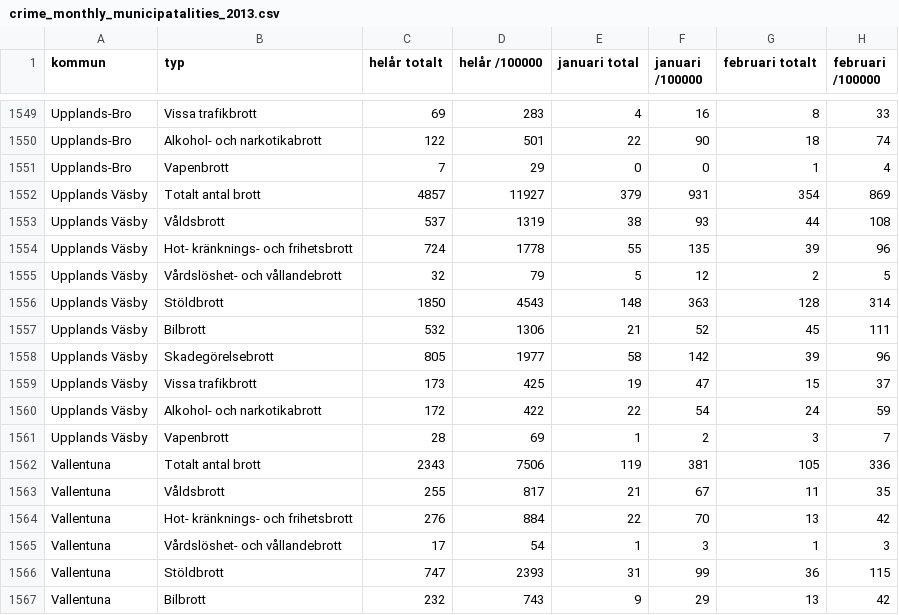
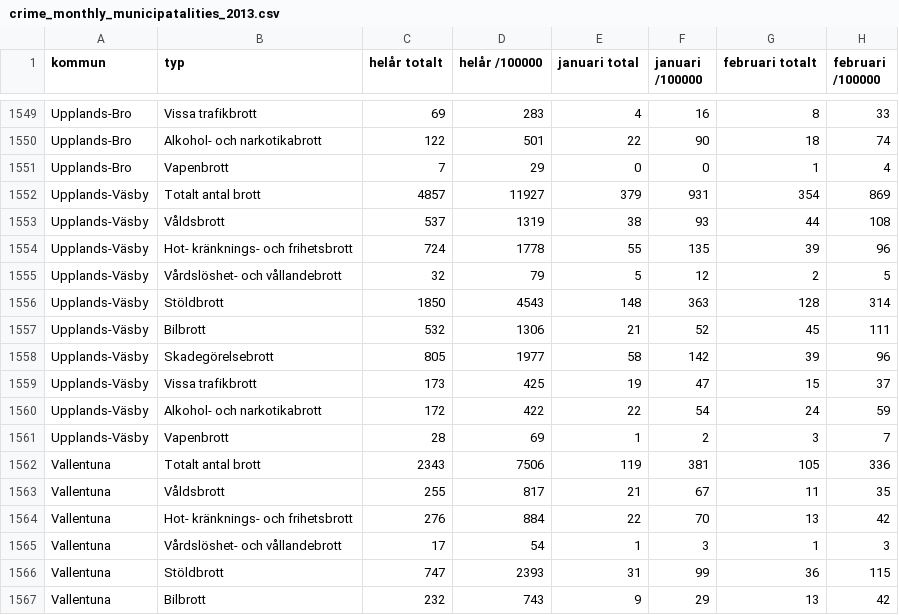
Before and after one commit to simonbergstrom/Skurk, a CSV file: data/crime_monthly_municipatalities_2013.csv, drawn as a sheet; only a part is shown, gaps mark what is left out; the diff names each change by its address in the sheet, - before the commit and + after, or states it on an @@ line.

```diff
--- a/data/crime_monthly_municipatalities_2013.csv
+++ b/data/crime_monthly_municipatalities_2013.csv
-A1552:A1561 (kommun): Upplands Väsby
+A1552:A1561 (kommun): Upplands-Väsby
```
Also changed, not shown: 4 other files.
